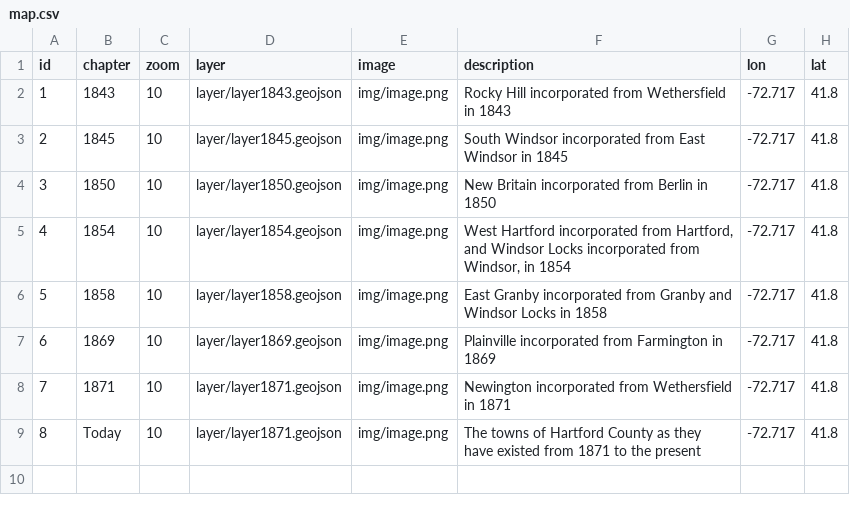
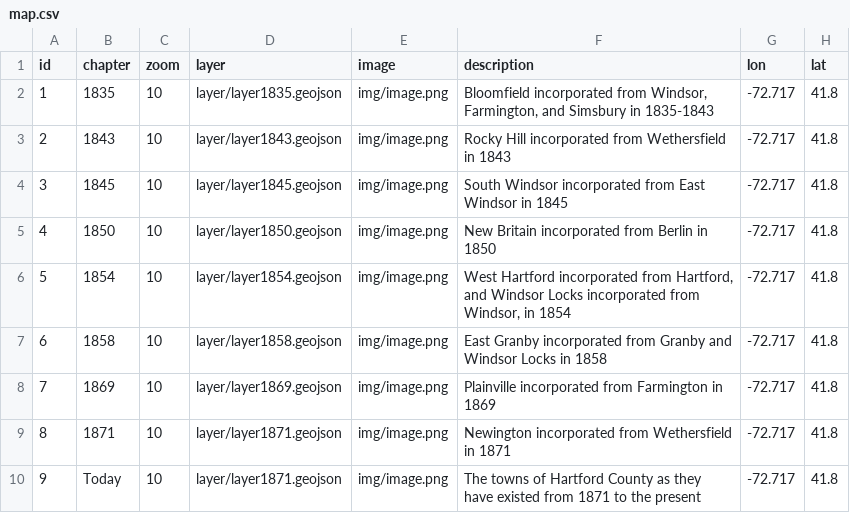
Before and after one commit to OnTheLine/otl-town-borders, a CSV file: map.csv, drawn as a sheet; addresses are those after the commit; the diff names each change by its address in the sheet, - before the commit and + after, or states it on an @@ line.

Commit message:
more layers

```diff
--- a/map.csv
+++ b/map.csv
+row 2: 1 | 1835 | 10 | layer/layer1835.geojson | img/image.png | Bloomfield incorporated from Windsor, Farmington, and Simsbury in 1835-1843 | -72.717 | 41.8
@@ column A (id) renumbered from row 3 down @@
```
Also changed, not shown: Town-Year-History.csv, 3 other files.
